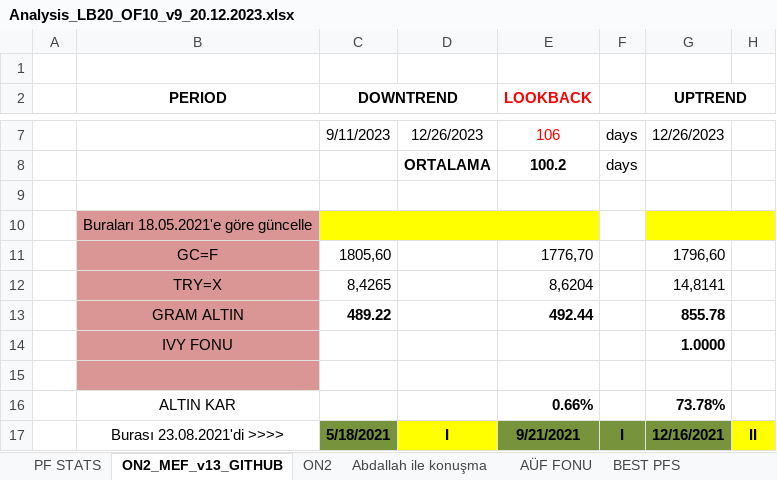
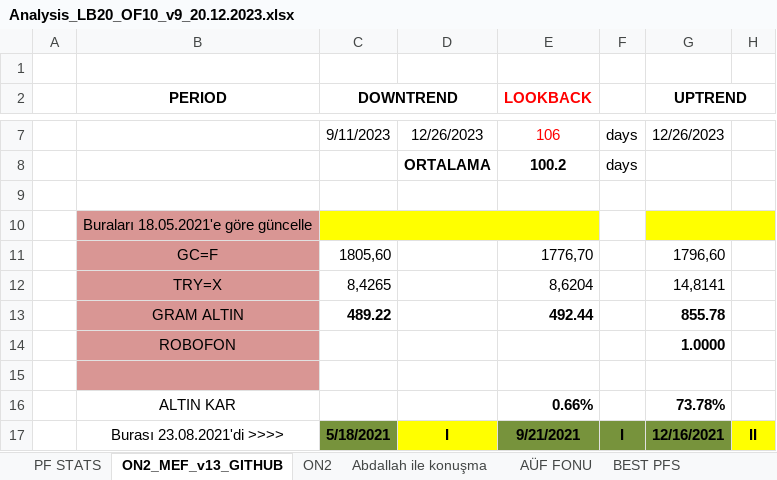
Before and after one commit to MarkovMarkowitz/MarkovMarkowitz, an Excel workbook: XLS-CSV/Analysis_LB20_OF10_v9_20.12.2023.xlsx, sheet ON2_MEF_v13_GITHUB, drawn as a sheet; only a part is shown, gaps mark what is left out; values as stored, in another font and other column widths than the file's, no borders; charts and pictures not drawn; the diff names each change by its address in the sheet, - before the commit and + after, or states it on an @@ line.

```diff
--- a/XLS-CSV/Analysis_LB20_OF10_v9_20.12.2023.xlsx (sheet ON2_MEF_v13_GITHUB)
+++ b/XLS-CSV/Analysis_LB20_OF10_v9_20.12.2023.xlsx (sheet ON2_MEF_v13_GITHUB)
-B14 (PERIOD): IVY FONU
+B14 (PERIOD): ROBOFON
```
Also changed, not shown: charts or pictures, 1 other file.
